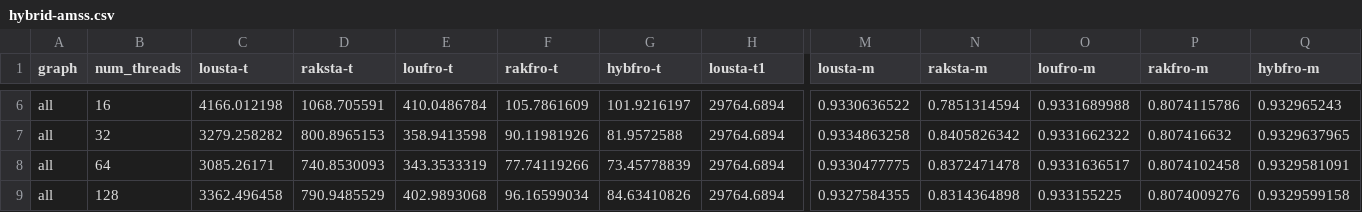
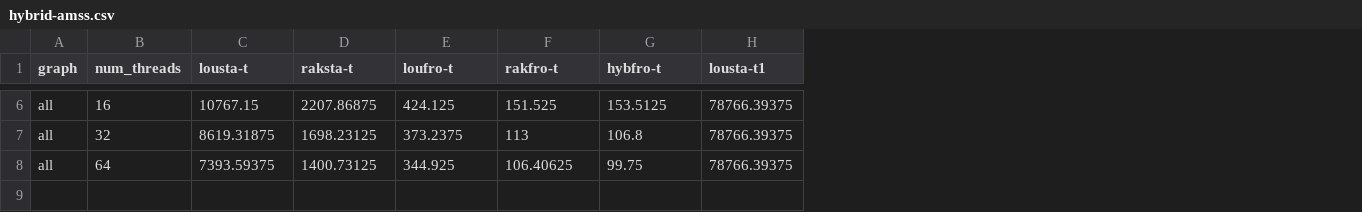
Before and after one commit to merferry/communities-cpu--plots, a CSV file: hybrid-amss.csv, drawn as a sheet; only a part is shown, gaps mark what is left out; rows hold the shown columns only; the diff covers the shown part only; the diff names each change by its address in the sheet, - before the commit and + after, or states it on an @@ line.

```diff
--- a/hybrid-amss.csv
+++ b/hybrid-amss.csv
-column M (lousta-m), rows 6-8: 0.9330636522 | 0.9334863258 | 0.9330477775
-column N (raksta-m), rows 6-8: 0.7851314594 | 0.8405826342 | 0.8372471478
-column O (loufro-m), rows 6-8: 0.9331689988 | 0.9331662322 | 0.9331636517
-column P (rakfro-m), rows 6-8: 0.8074115786 | 0.807416632 | 0.8074102458
-column Q (hybfro-m), rows 6-8: 0.932965243 | 0.9329637965 | 0.9329581091
-C6 (lousta-t): 4166.012198
+C6 (lousta-t): 10767.15
-D6 (raksta-t): 1068.705591
+D6 (raksta-t): 2207.86875
-E6 (loufro-t): 410.0486784
+E6 (loufro-t): 424.125
-F6 (rakfro-t): 105.7861609
+F6 (rakfro-t): 151.525
-G6 (hybfro-t): 101.9216197
+G6 (hybfro-t): 153.5125
-H6:H8 (lousta-t1): 29764.6894
+H6:H8 (lousta-t1): 78766.39375
-C7 (lousta-t): 3279.258282
+C7 (lousta-t): 8619.31875
-D7 (raksta-t): 800.8965153
+D7 (raksta-t): 1698.23125
-E7 (loufro-t): 358.9413598
+E7 (loufro-t): 373.2375
-F7 (rakfro-t): 90.11981926
+F7 (rakfro-t): 113
-G7 (hybfro-t): 81.9572588
+G7 (hybfro-t): 106.8
-C8 (lousta-t): 3085.26171
+C8 (lousta-t): 7393.59375
-D8 (raksta-t): 740.8530093
+D8 (raksta-t): 1400.73125
-E8 (loufro-t): 343.3533319
+E8 (loufro-t): 344.925
-F8 (rakfro-t): 77.74119266
+F8 (rakfro-t): 106.40625
-G8 (hybfro-t): 73.45778839
+G8 (hybfro-t): 99.75
-row 9: all | 128 | 3362.496458 | 790.9485529 | 402.9893068 | 96.16599034 | 84.63410826 | 29764.6894 | 0.9327584355 | 0.8314364898 | 0.933155225 | 0.8074009276 | 0.9329599158
```
Also changed, not shown: 52 edited cells elsewhere in this file, hybrid-allss/com-LiveJournal.csv, hybrid-allss/com-Orkut.csv, 13 other files.
